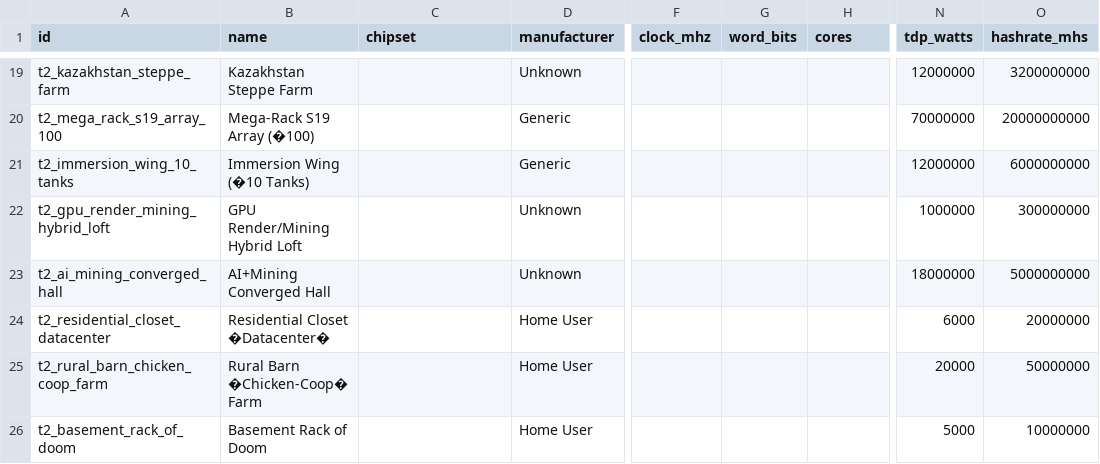
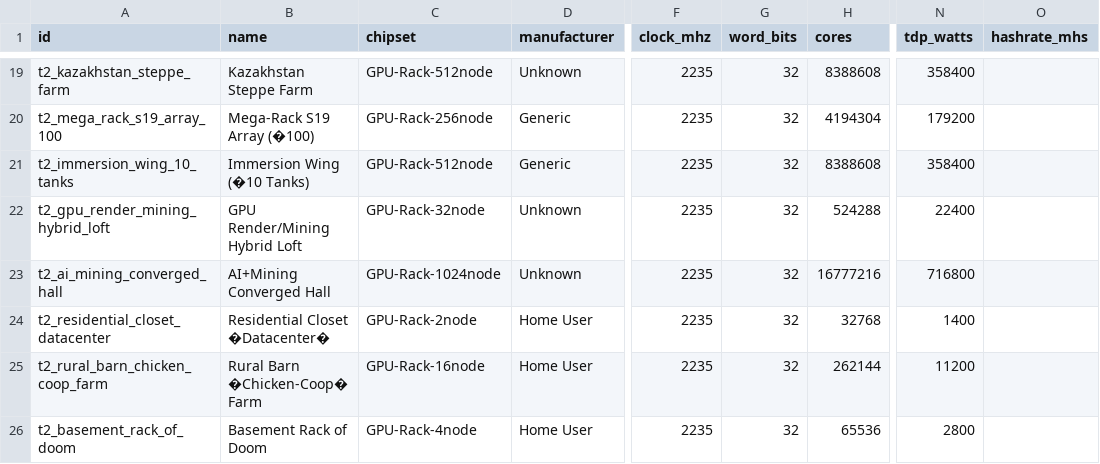
Before and after one commit to MatthewCarven/PythonTrashCollector, a CSV file: trash2.csv, drawn as a sheet; only a part is shown, gaps mark what is left out; the diff covers the shown part only; the diff names each change by its address in the sheet, - before the commit and + after, or states it on an @@ line.

```diff
--- a/trash2.csv
+++ b/trash2.csv
-C19 (chipset): (empty)
+C19 (chipset): GPU-Rack-512node
-F19:F26 (clock_mhz): (empty)
+F19:F26 (clock_mhz): 2235
-G19:G26 (word_bits): (empty)
+G19:G26 (word_bits): 32
-H19 (cores): (empty)
+H19 (cores): 8388608
-N19 (tdp_watts): 12000000
+N19 (tdp_watts): 358400
-O19 (hashrate_mhs): 3200000000
+O19 (hashrate_mhs): (empty)
-C20 (chipset): (empty)
+C20 (chipset): GPU-Rack-256node
-H20 (cores): (empty)
+H20 (cores): 4194304
-N20 (tdp_watts): 70000000
+N20 (tdp_watts): 179200
-O20 (hashrate_mhs): 20000000000
+O20 (hashrate_mhs): (empty)
-C21 (chipset): (empty)
+C21 (chipset): GPU-Rack-512node
-H21 (cores): (empty)
+H21 (cores): 8388608
-N21 (tdp_watts): 12000000
+N21 (tdp_watts): 358400
-O21 (hashrate_mhs): 6000000000
+O21 (hashrate_mhs): (empty)
-C22 (chipset): (empty)
+C22 (chipset): GPU-Rack-32node
-H22 (cores): (empty)
+H22 (cores): 524288
-N22 (tdp_watts): 1000000
+N22 (tdp_watts): 22400
-O22 (hashrate_mhs): 300000000
+O22 (hashrate_mhs): (empty)
-C23 (chipset): (empty)
+C23 (chipset): GPU-Rack-1024node
-H23 (cores): (empty)
+H23 (cores): 16777216
-N23 (tdp_watts): 18000000
+N23 (tdp_watts): 716800
-O23 (hashrate_mhs): 5000000000
+O23 (hashrate_mhs): (empty)
-C24 (chipset): (empty)
+C24 (chipset): GPU-Rack-2node
-H24 (cores): (empty)
+H24 (cores): 32768
-N24 (tdp_watts): 6000
+N24 (tdp_watts): 1400
-O24 (hashrate_mhs): 20000000
+O24 (hashrate_mhs): (empty)
-C25 (chipset): (empty)
+C25 (chipset): GPU-Rack-16node
-H25 (cores): (empty)
+H25 (cores): 262144
-N25 (tdp_watts): 20000
+N25 (tdp_watts): 11200
-O25 (hashrate_mhs): 50000000
+O25 (hashrate_mhs): (empty)
-C26 (chipset): (empty)
+C26 (chipset): GPU-Rack-4node
-H26 (cores): (empty)
+H26 (cores): 65536
-N26 (tdp_watts): 5000
+N26 (tdp_watts): 2800
-O26 (hashrate_mhs): 10000000
+O26 (hashrate_mhs): (empty)
```
Also changed, not shown: 144 edited cells elsewhere in this file, trash.csv, 5 other files.
